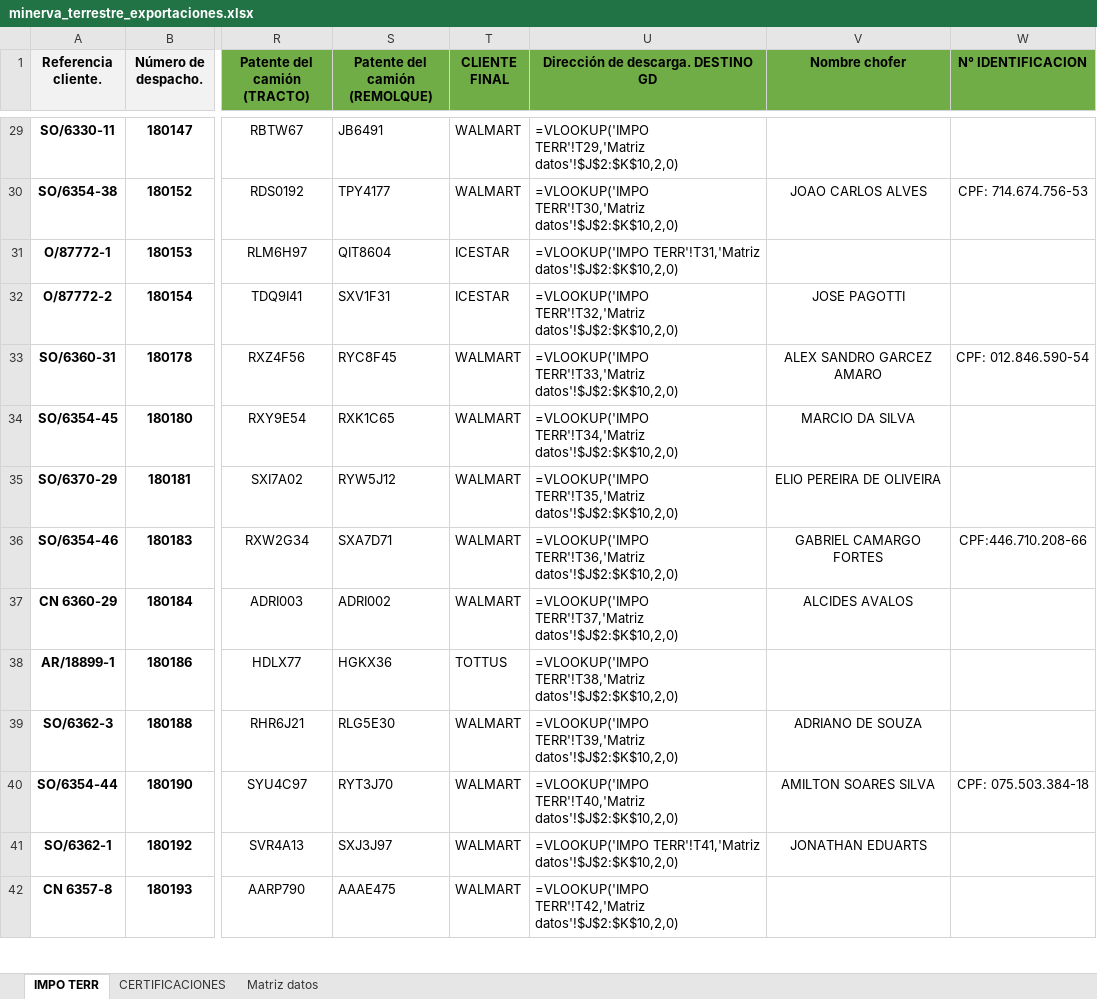
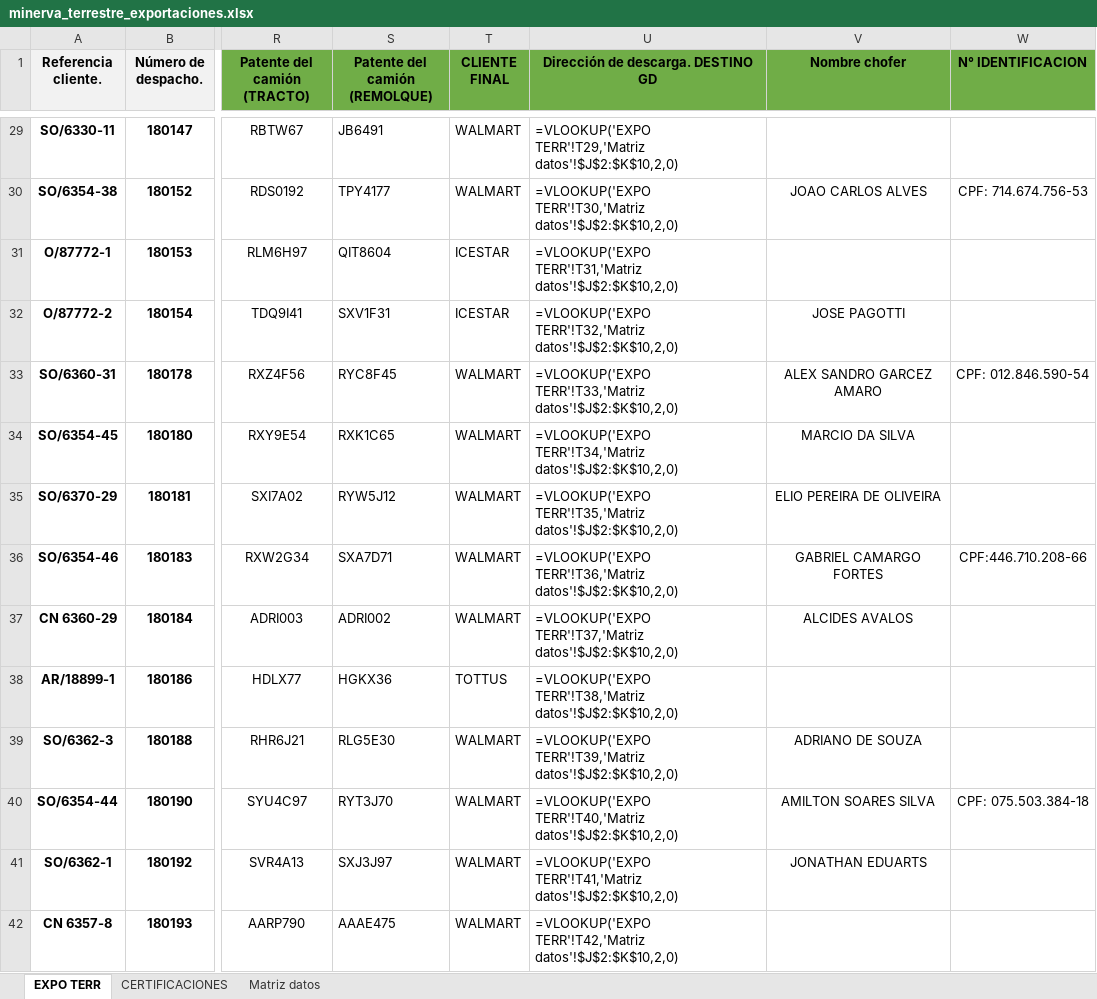
Before and after one commit to Aleinternet/pirazzoli-demo, an Excel workbook: excels/minerva_terrestre_exportaciones.xlsx, sheet EXPO TERR, drawn as a sheet; only a part is shown, gaps mark what is left out; values as stored, in another font and other column widths than the file's, no borders; formulas are shown in place of their values; conditional formats not drawn; the diff covers the shown part only; the diff names each change by its address in the sheet, - before the commit and + after, or states it on an @@ line.

```diff
--- a/excels/minerva_terrestre_exportaciones.xlsx (sheet EXPO TERR)
+++ b/excels/minerva_terrestre_exportaciones.xlsx (sheet EXPO TERR)
-sheet tab: IMPO TERR
+sheet tab: EXPO TERR
-U29: =VLOOKUP('IMPO TERR'!T29,'Matriz datos'!$J$2:$K$10,2,0)
+U29: =VLOOKUP('EXPO TERR'!T29,'Matriz datos'!$J$2:$K$10,2,0)
-U30: =VLOOKUP('IMPO TERR'!T30,'Matriz datos'!$J$2:$K$10,2,0)
+U30: =VLOOKUP('EXPO TERR'!T30,'Matriz datos'!$J$2:$K$10,2,0)
-U31: =VLOOKUP('IMPO TERR'!T31,'Matriz datos'!$J$2:$K$10,2,0)
+U31: =VLOOKUP('EXPO TERR'!T31,'Matriz datos'!$J$2:$K$10,2,0)
-U32: =VLOOKUP('IMPO TERR'!T32,'Matriz datos'!$J$2:$K$10,2,0)
+U32: =VLOOKUP('EXPO TERR'!T32,'Matriz datos'!$J$2:$K$10,2,0)
-U33: =VLOOKUP('IMPO TERR'!T33,'Matriz datos'!$J$2:$K$10,2,0)
+U33: =VLOOKUP('EXPO TERR'!T33,'Matriz datos'!$J$2:$K$10,2,0)
-U34: =VLOOKUP('IMPO TERR'!T34,'Matriz datos'!$J$2:$K$10,2,0)
+U34: =VLOOKUP('EXPO TERR'!T34,'Matriz datos'!$J$2:$K$10,2,0)
-U35: =VLOOKUP('IMPO TERR'!T35,'Matriz datos'!$J$2:$K$10,2,0)
+U35: =VLOOKUP('EXPO TERR'!T35,'Matriz datos'!$J$2:$K$10,2,0)
-U36: =VLOOKUP('IMPO TERR'!T36,'Matriz datos'!$J$2:$K$10,2,0)
+U36: =VLOOKUP('EXPO TERR'!T36,'Matriz datos'!$J$2:$K$10,2,0)
-U37: =VLOOKUP('IMPO TERR'!T37,'Matriz datos'!$J$2:$K$10,2,0)
+U37: =VLOOKUP('EXPO TERR'!T37,'Matriz datos'!$J$2:$K$10,2,0)
-U38: =VLOOKUP('IMPO TERR'!T38,'Matriz datos'!$J$2:$K$10,2,0)
+U38: =VLOOKUP('EXPO TERR'!T38,'Matriz datos'!$J$2:$K$10,2,0)
-U39: =VLOOKUP('IMPO TERR'!T39,'Matriz datos'!$J$2:$K$10,2,0)
+U39: =VLOOKUP('EXPO TERR'!T39,'Matriz datos'!$J$2:$K$10,2,0)
-U40: =VLOOKUP('IMPO TERR'!T40,'Matriz datos'!$J$2:$K$10,2,0)
+U40: =VLOOKUP('EXPO TERR'!T40,'Matriz datos'!$J$2:$K$10,2,0)
-U41: =VLOOKUP('IMPO TERR'!T41,'Matriz datos'!$J$2:$K$10,2,0)
+U41: =VLOOKUP('EXPO TERR'!T41,'Matriz datos'!$J$2:$K$10,2,0)
-U42: =VLOOKUP('IMPO TERR'!T42,'Matriz datos'!$J$2:$K$10,2,0)
+U42: =VLOOKUP('EXPO TERR'!T42,'Matriz datos'!$J$2:$K$10,2,0)
```
Also changed, not shown: 116 edited cells elsewhere in this sheet, 1 other file.
